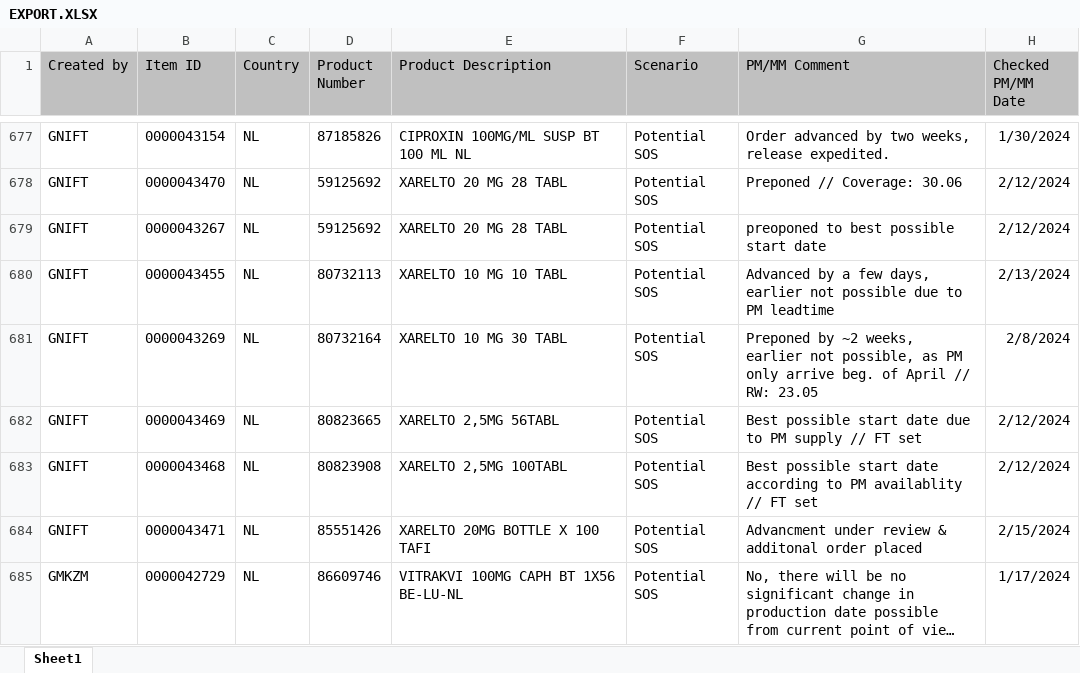
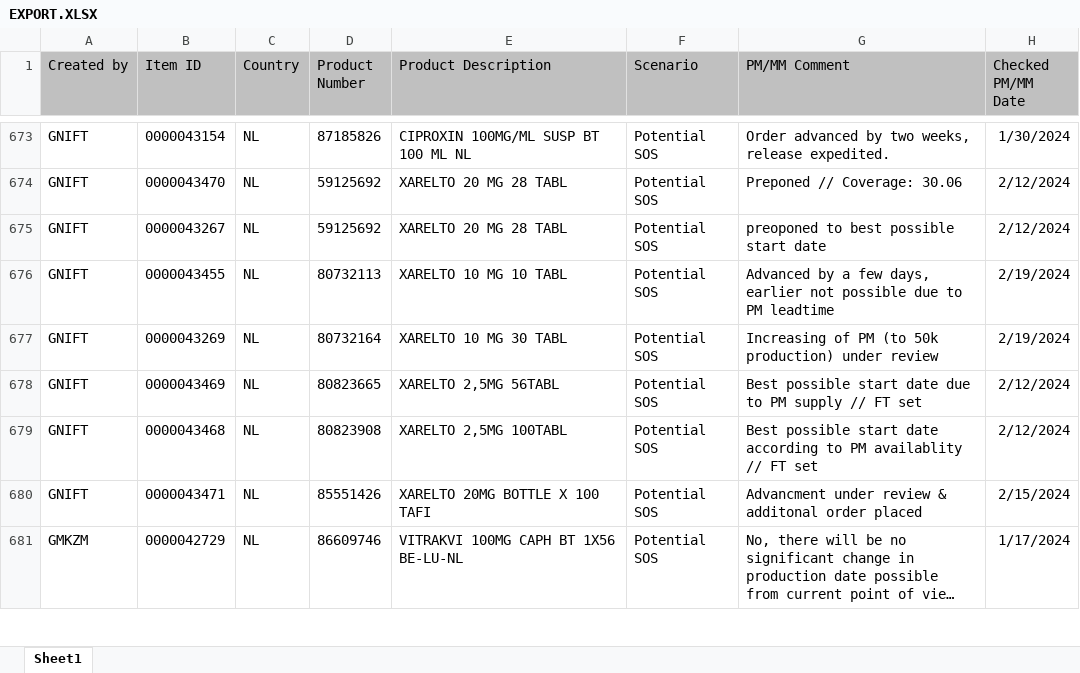
Before and after one commit to janphoenix/rct2, an Excel workbook: EXPORT.XLSX, sheet Sheet1, drawn as a sheet; only a part is shown, gaps mark what is left out; long unchanged cells end in …; values as stored, in another font and other column widths than the file's, no borders; addresses are those after the commit; the diff covers the shown part only; the diff names each change by its address in the sheet, - before the commit and + after, or states it on an @@ line.

```diff
--- a/EXPORT.XLSX (sheet Sheet1)
+++ b/EXPORT.XLSX (sheet Sheet1)
-H676 (Checked PM/MM Date): 2/13/2024
+H676 (Checked PM/MM Date): 2/19/2024
-G677 (PM/MM Comment): Preponed by ~2 weeks, earlier not possible, as PM only arrive beg. of April // RW: 23.05
+G677 (PM/MM Comment): Increasing of PM (to 50k production) under review
-H677 (Checked PM/MM Date): 2/8/2024
+H677 (Checked PM/MM Date): 2/19/2024
```
Also changed, not shown: 6 added rows, 14 removed rows and 79 edited cells elsewhere in this sheet.
